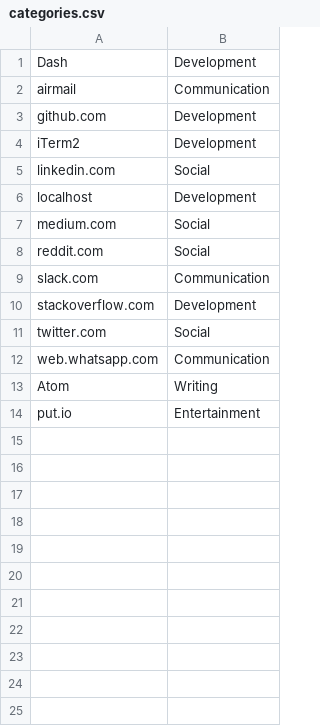
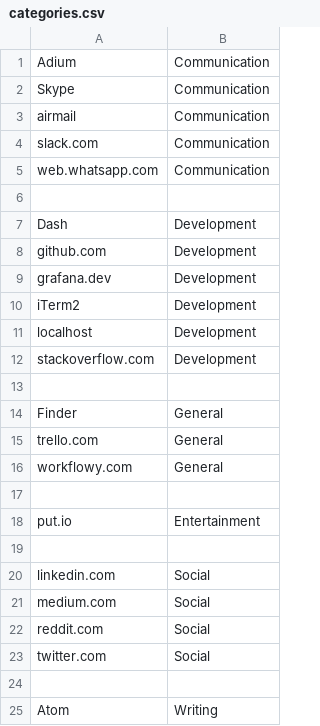
Before and after one commit to lucapette/tracker, a CSV file: categories.csv, drawn as a sheet.

Commit message:
Better organisation of categories

```diff
--- a/categories.csv
+++ b/categories.csv
@@ -1,14 +1,25 @@
+Adium,Communication
+Skype,Communication
+airmail,Communication
+slack.com,Communication
+web.whatsapp.com,Communication
+
 Dash,Development
-airmail,Communication
 github.com,Development
+grafana.dev,Development
 iTerm2,Development
+localhost,Development
+stackoverflow.com,Development
+
+Finder,General
+trello.com,General
+workflowy.com,General
+
+put.io,Entertainment
+
 linkedin.com,Social
-localhost,Development
 medium.com,Social
 reddit.com,Social
-slack.com,Communication
-stackoverflow.com,Development
 twitter.com,Social
-web.whatsapp.com,Communication
+
 Atom,Writing
-put.io,Entertainment
```
Also changed, not shown: 2 other files.
